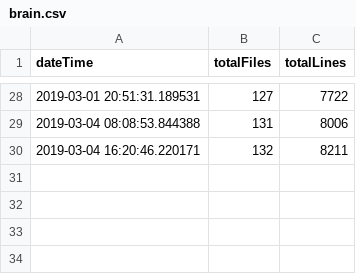
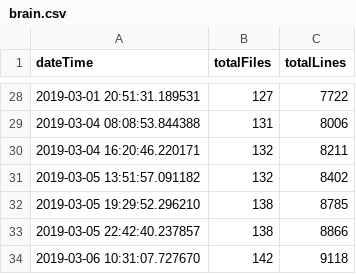
Before and after one commit to iot-my-world/portal, a CSV file: codeTrack/LineCount/csv/brain.csv, drawn as a sheet; only a part is shown, gaps mark what is left out; the diff names each change by its address in the sheet, - before the commit and + after, or states it on an @@ line.

```diff
--- a/codeTrack/LineCount/csv/brain.csv
+++ b/codeTrack/LineCount/csv/brain.csv
+row 31: 2019-03-05 13:51:57.091182 | 132 | 8402
+row 32: 2019-03-05 19:29:52.296210 | 138 | 8785
+row 33: 2019-03-05 22:42:40.237857 | 138 | 8866
+row 34: 2019-03-06 10:31:07.727670 | 142 | 9118
```
Also changed, not shown: codeTrack/LineCount/csv/portal.csv, 1 other file.
